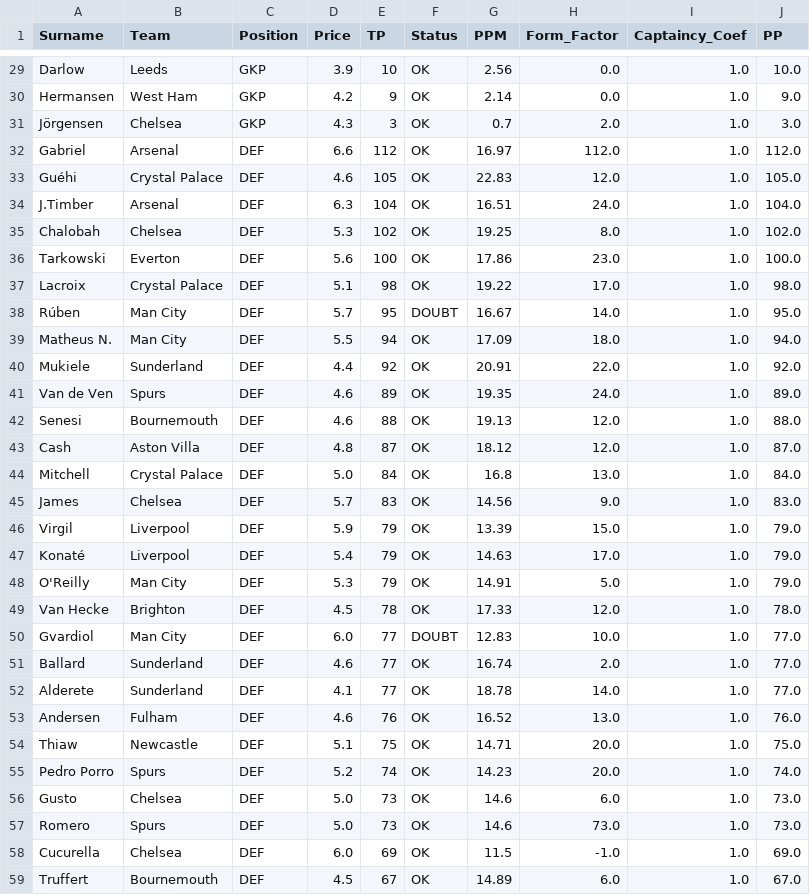
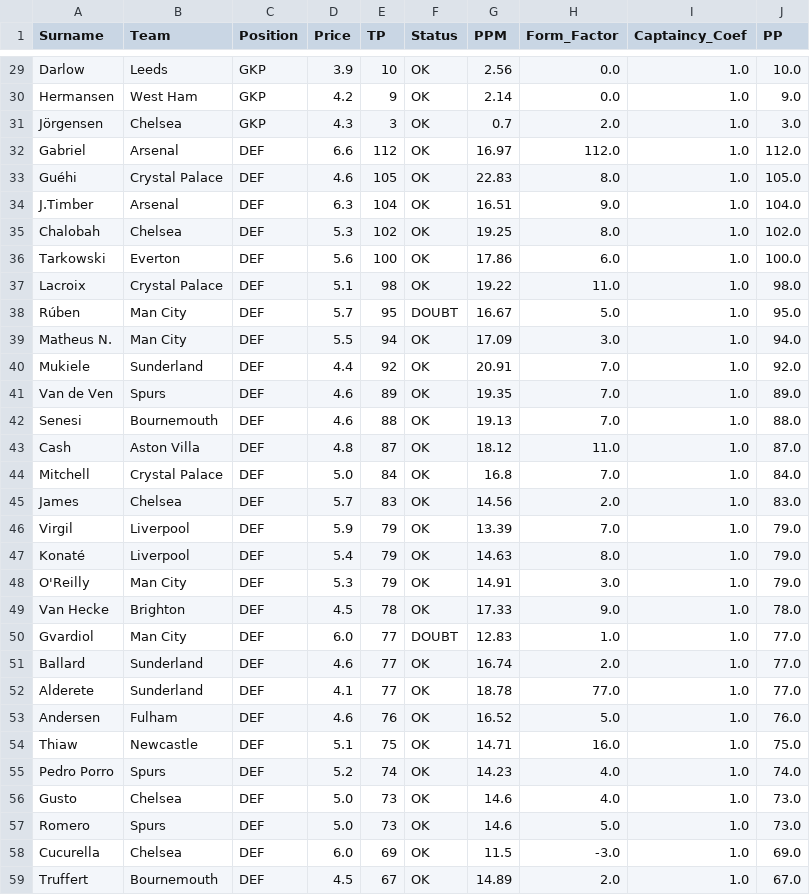
Before and after one commit to ianchanning/fpl-dominator, a CSV file: gw21/fpl_master_database_prophetic.csv, drawn as a sheet; only a part is shown, gaps mark what is left out; the diff covers the shown part only.

```diff
--- a/gw21/fpl_master_database_prophetic.csv
+++ b/gw21/fpl_master_database_prophetic.csv
@@ -32,28 +32,28 @@ Jörgensen,Chelsea,GKP,4.3,3,OK,0.7,2.0,1.0,3.0
 Gabriel,Arsenal,DEF,6.6,112,OK,16.97,112.0,1.0,112.0
-Guéhi,Crystal Palace,DEF,4.6,105,OK,22.83,12.0,1.0,105.0
-J.Timber,Arsenal,DEF,6.3,104,OK,16.51,24.0,1.0,104.0
+Guéhi,Crystal Palace,DEF,4.6,105,OK,22.83,8.0,1.0,105.0
+J.Timber,Arsenal,DEF,6.3,104,OK,16.51,9.0,1.0,104.0
 Chalobah,Chelsea,DEF,5.3,102,OK,19.25,8.0,1.0,102.0
-Tarkowski,Everton,DEF,5.6,100,OK,17.86,23.0,1.0,100.0
-Lacroix,Crystal Palace,DEF,5.1,98,OK,19.22,17.0,1.0,98.0
-Rúben,Man City,DEF,5.7,95,DOUBT,16.67,14.0,1.0,95.0
-Matheus N.,Man City,DEF,5.5,94,OK,17.09,18.0,1.0,94.0
-Mukiele,Sunderland,DEF,4.4,92,OK,20.91,22.0,1.0,92.0
-Van de Ven,Spurs,DEF,4.6,89,OK,19.35,24.0,1.0,89.0
-Senesi,Bournemouth,DEF,4.6,88,OK,19.13,12.0,1.0,88.0
-Cash,Aston Villa,DEF,4.8,87,OK,18.12,12.0,1.0,87.0
-Mitchell,Crystal Palace,DEF,5.0,84,OK,16.8,13.0,1.0,84.0
-James,Chelsea,DEF,5.7,83,OK,14.56,9.0,1.0,83.0
-Virgil,Liverpool,DEF,5.9,79,OK,13.39,15.0,1.0,79.0
-Konaté,Liverpool,DEF,5.4,79,OK,14.63,17.0,1.0,79.0
-O'Reilly,Man City,DEF,5.3,79,OK,14.91,5.0,1.0,79.0
-Van Hecke,Brighton,DEF,4.5,78,OK,17.33,12.0,1.0,78.0
-Gvardiol,Man City,DEF,6.0,77,DOUBT,12.83,10.0,1.0,77.0
+Tarkowski,Everton,DEF,5.6,100,OK,17.86,6.0,1.0,100.0
+Lacroix,Crystal Palace,DEF,5.1,98,OK,19.22,11.0,1.0,98.0
+Rúben,Man City,DEF,5.7,95,DOUBT,16.67,5.0,1.0,95.0
+Matheus N.,Man City,DEF,5.5,94,OK,17.09,3.0,1.0,94.0
+Mukiele,Sunderland,DEF,4.4,92,OK,20.91,7.0,1.0,92.0
+Van de Ven,Spurs,DEF,4.6,89,OK,19.35,7.0,1.0,89.0
+Senesi,Bournemouth,DEF,4.6,88,OK,19.13,7.0,1.0,88.0
+Cash,Aston Villa,DEF,4.8,87,OK,18.12,11.0,1.0,87.0
+Mitchell,Crystal Palace,DEF,5.0,84,OK,16.8,7.0,1.0,84.0
+James,Chelsea,DEF,5.7,83,OK,14.56,2.0,1.0,83.0
+Virgil,Liverpool,DEF,5.9,79,OK,13.39,7.0,1.0,79.0
+Konaté,Liverpool,DEF,5.4,79,OK,14.63,8.0,1.0,79.0
+O'Reilly,Man City,DEF,5.3,79,OK,14.91,3.0,1.0,79.0
+Van Hecke,Brighton,DEF,4.5,78,OK,17.33,9.0,1.0,78.0
+Gvardiol,Man City,DEF,6.0,77,DOUBT,12.83,1.0,1.0,77.0
 Ballard,Sunderland,DEF,4.6,77,OK,16.74,2.0,1.0,77.0
-Alderete,Sunderland,DEF,4.1,77,OK,18.78,14.0,1.0,77.0
-Andersen,Fulham,DEF,4.6,76,OK,16.52,13.0,1.0,76.0
-Thiaw,Newcastle,DEF,5.1,75,OK,14.71,20.0,1.0,75.0
-Pedro Porro,Spurs,DEF,5.2,74,OK,14.23,20.0,1.0,74.0
-Gusto,Chelsea,DEF,5.0,73,OK,14.6,6.0,1.0,73.0
-Romero,Spurs,DEF,5.0,73,OK,14.6,73.0,1.0,73.0
-Cucurella,Chelsea,DEF,6.0,69,OK,11.5,-1.0,1.0,69.0
-Truffert,Bournemouth,DEF,4.5,67,OK,14.89,6.0,1.0,67.0
+Alderete,Sunderland,DEF,4.1,77,OK,18.78,77.0,1.0,77.0
+Andersen,Fulham,DEF,4.6,76,OK,16.52,5.0,1.0,76.0
+Thiaw,Newcastle,DEF,5.1,75,OK,14.71,16.0,1.0,75.0
+Pedro Porro,Spurs,DEF,5.2,74,OK,14.23,4.0,1.0,74.0
+Gusto,Chelsea,DEF,5.0,73,OK,14.6,4.0,1.0,73.0
+Romero,Spurs,DEF,5.0,73,OK,14.6,5.0,1.0,73.0
+Cucurella,Chelsea,DEF,6.0,69,OK,11.5,-3.0,1.0,69.0
+Truffert,Bournemouth,DEF,4.5,67,OK,14.89,2.0,1.0,67.0
```
Also changed, not shown: 97 edited cells elsewhere in this file, gw21/fpl_master_database_FINAL_v5.csv, gw21/fpl_master_database_OMNISCIENT.csv, 2 other files.
